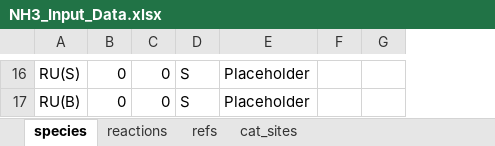
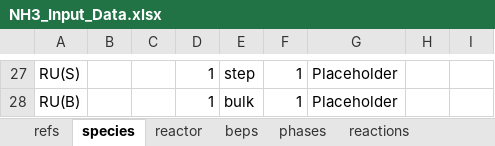
Before and after one commit to VlachosGroup/ACS-Workshop-Aug-2023, an Excel workbook: pmutt_demo/input/NH3_Input_Data.xlsx, sheet species, drawn as a sheet; only a part is shown, gaps mark what is left out; values as stored, in another font and other column widths than the file's, no borders; removed rows and columns are numbered as before the commit, all else as after; the diff covers the shown part only; the diff names each change by its address in the sheet, - before the commit and + after, or states it on an @@ line.

Commit message:
Updated input spreadsheet, added reactor.yaml

```diff
--- a/pmutt_demo/input/NH3_Input_Data.xlsx (sheet species)
+++ b/pmutt_demo/input/NH3_Input_Data.xlsx (sheet species)
-sheet tab: cat_sites
+sheet tab: reactor
+sheet tab: beps
+sheet tab: phases
@@ sheet tab order changed: refs | species | reactor | beps | phases | reactions @@
-column D, rows 16-17: S | S
+column D, rows 27-28: 1 | 1
+column E, rows 27-28: step | bulk
+column F, rows 27-28: 1 | 1
-B27:B28: 0
+B27:B28: (empty)
-C27:C28: 0
+C27:C28: (empty)
```
Also changed, not shown: 11 added rows and 24 edited cells elsewhere in this sheet, sheet reactions, sheet refs, other sheet tabs, formulas that keep their value, pmutt_to_omkm/inputs/NH3_Input_Data.xlsx, 6 other files.
